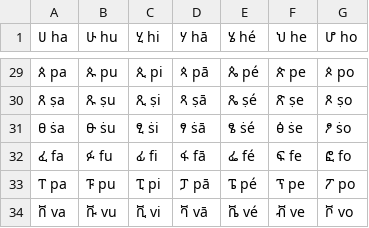
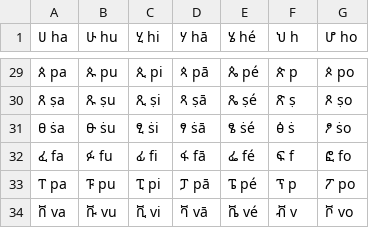
Before and after one commit to AbelXKassahun/Amharic-Stemmer, a CSV file: utils/data/letters.csv, drawn as a sheet; only a part is shown, gaps mark what is left out; the diff covers the shown part only.

```diff
--- a/utils/data/letters.csv
+++ b/utils/data/letters.csv
@@ -1 +1 @@
-ሀ ha, ሁ hu, ሂ hi, ሃ hā, ሄ hé, ህ he, ሆ ho
+ሀ ha, ሁ hu, ሂ hi, ሃ hā, ሄ hé, ህ h, ሆ ho
@@ -29,6 +29,6 @@
-ጰ p̣a, ጱ p̣u, ጲ p̣i, ጳ p̣ā, ጴ p̣é, ጵ p̣e, ጶ p̣o
-ጸ ṣa, ጹ ṣu, ጺ ṣi, ጻ ṣā, ጼ ṣé, ጽ ṣe, ጾ ṣo
-ፀ ṡa, ፁ ṡu, ፂ ṡi, ፃ ṡā, ፄ ṡé, ፅ ṡe, ፆ ṡo
-ፈ fa, ፉ fu, ፊ fi, ፋ fā, ፌ fé, ፍ fe, ፎ fo
-ፐ pa, ፑ pu, ፒ pi, ፓ pā, ፔ pé, ፕ pe, ፖ po
-ቨ va, ቩ vu, ቪ vi, ቫ vā, ቬ vé, ቭ ve, ቮ vo
+ጰ p̣a, ጱ p̣u, ጲ p̣i, ጳ p̣ā, ጴ p̣é, ጵ p̣, ጶ p̣o
+ጸ ṣa, ጹ ṣu, ጺ ṣi, ጻ ṣā, ጼ ṣé, ጽ ṣ, ጾ ṣo
+ፀ ṡa, ፁ ṡu, ፂ ṡi, ፃ ṡā, ፄ ṡé, ፅ ṡ, ፆ ṡo
+ፈ fa, ፉ fu, ፊ fi, ፋ fā, ፌ fé, ፍ f, ፎ fo
+ፐ pa, ፑ pu, ፒ pi, ፓ pā, ፔ pé, ፕ p, ፖ po
+ቨ va, ቩ vu, ቪ vi, ቫ vā, ቬ vé, ቭ v, ቮ vo
```
Also changed, not shown: 25 edited cells elsewhere in this file, utils/data/suffixList.csv, 9 other files.
